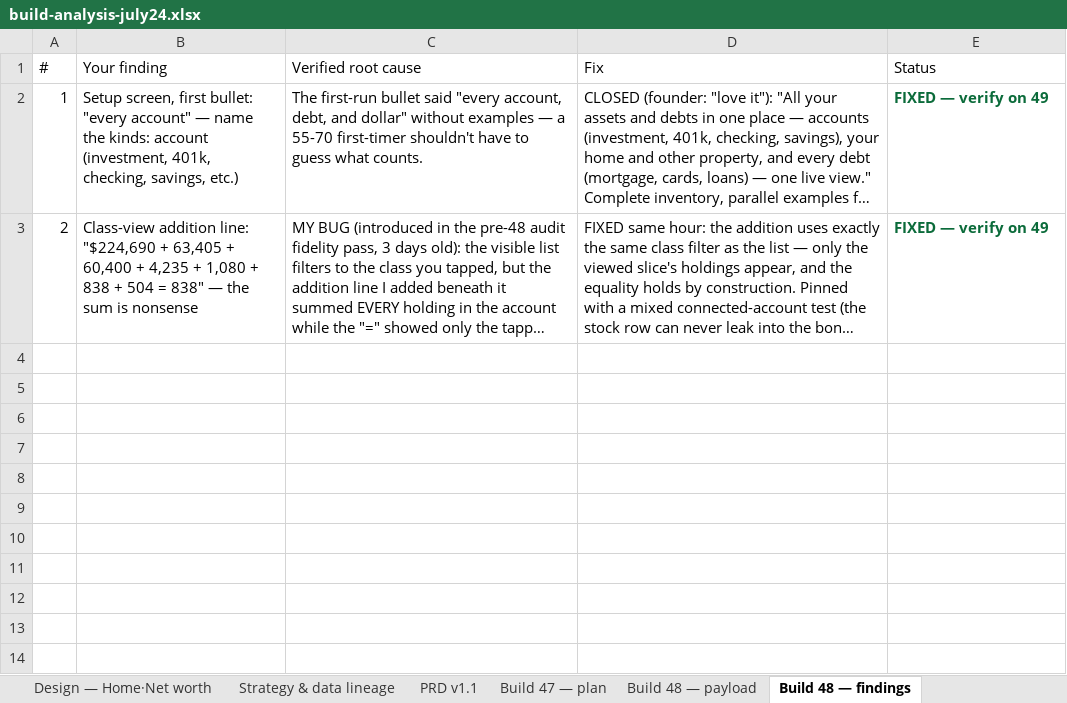
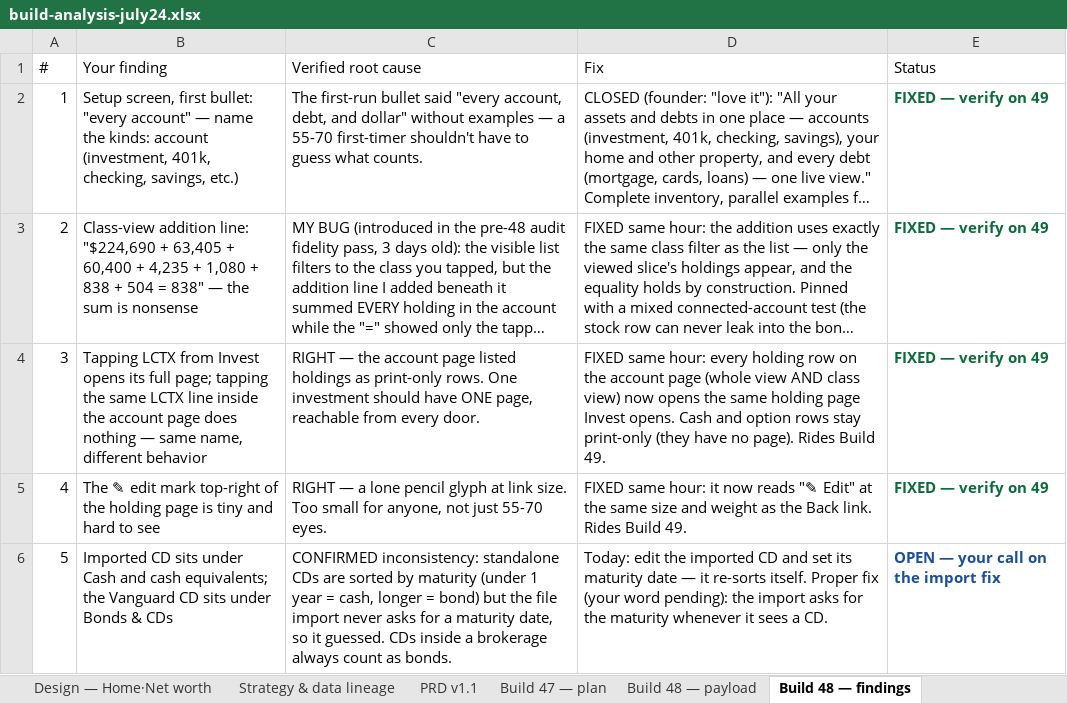
Before and after one commit to Finwise-io/finwise, an Excel workbook: docs/FCC-core-55-70/build-analysis-july24.xlsx, sheet Build 48 — findings, drawn as a sheet; long unchanged cells end in …; values as stored, in another font and other column widths than the file's, no borders; the diff names each change by its address in the sheet, - before the commit and + after, or states it on an @@ line.

```diff
--- a/docs/FCC-core-55-70/build-analysis-july24.xlsx (sheet Build 48 — findings)
+++ b/docs/FCC-core-55-70/build-analysis-july24.xlsx (sheet Build 48 — findings)
+row 4: 3 | Tapping LCTX from Invest opens its full page; tapping the same LCTX line inside the account page does nothing — same name, different behavior | RIGHT — the account page listed holdings as print-only rows. One investment should have ONE page, reachable from every door. | FIXED same hour: every holding row on the account page (whole view AND class view) now opens the same holding page Invest opens. Cash and option rows stay print-only (they have no page). Rides Build 49. | FIXED — verify on 49
+row 5: 4 | The ✎ edit mark top-right of the holding page is tiny and hard to see | RIGHT — a lone pencil glyph at link size. Too small for anyone, not just 55-70 eyes. | FIXED same hour: it now reads "✎ Edit" at the same size and weight as the Back link. Rides Build 49. | FIXED — verify on 49
+row 6: 5 | Imported CD sits under Cash and cash equivalents; the Vanguard CD sits under Bonds & CDs | CONFIRMED inconsistency: standalone CDs are sorted by maturity (under 1 year = cash, longer = bond) but the file import never asks for a maturity date, so it guessed. CDs inside a brokerage always count as bonds. | Today: edit the imported CD and set its maturity date — it re-sorts itself. Proper fix (your word pending): the import asks for the maturity whenever it sees a CD. | OPEN — your call on the import fix
```
Also changed, not shown: 2 other files.
